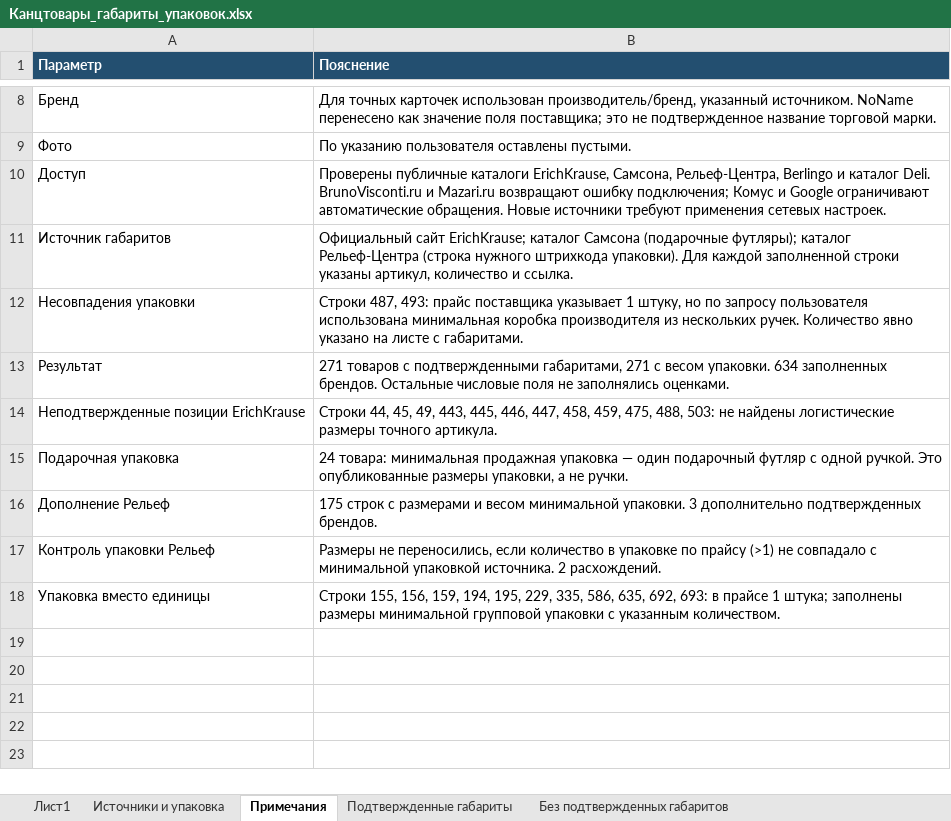
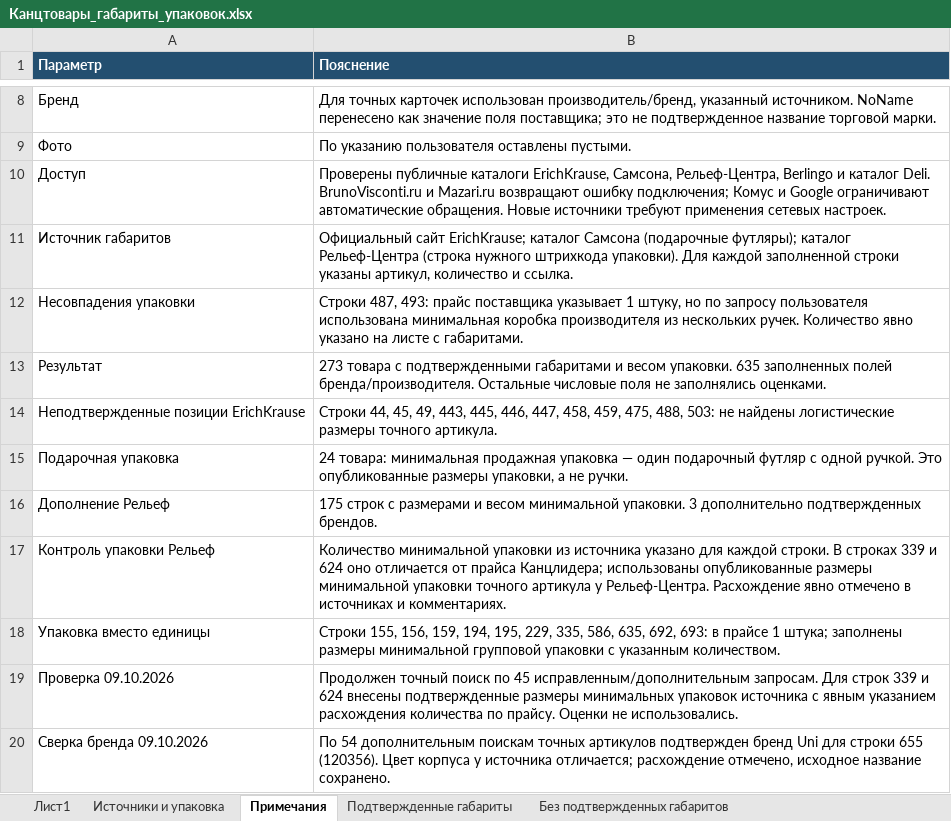
Before and after one commit to ysfki/app, an Excel workbook: files/Канцтовары_габариты_упаковок.xlsx, sheet Примечания, drawn as a sheet; only a part is shown, gaps mark what is left out; values as stored, in another font and other column widths than the file's, no borders; the diff names each change by its address in the sheet, - before the commit and + after, or states it on an @@ line.

Commit message:
Дополнить подтверждённые размеры упаковок и сверку брендов

```diff
--- a/files/Канцтовары_габариты_упаковок.xlsx (sheet Примечания)
+++ b/files/Канцтовары_габариты_упаковок.xlsx (sheet Примечания)
-B13 (Пояснение): 271 товаров с подтвержденными габаритами, 271 с весом упаковки. 634 заполненных брендов. Остальные числовые…
+B13 (Пояснение): 273 товара с подтвержденными габаритами и весом упаковки. 635 заполненных полей бренда/производителя. Остальные числовые…
-B17 (Пояснение): Размеры не переносились, если количество в упаковке по прайсу (>1) не совпадало с минимальной упаковкой источника. 2 расхождений.
+B17 (Пояснение): Количество минимальной упаковки из источника указано для каждой строки. В строках 339 и 624 оно отличается от прайса Канцлидера; использованы опубликованные размеры минимальной упаковки точного артикула у Рельеф-Центра. Расхождение явно отмечено в источниках и комментариях.
+row 19: Проверка 09.10.2026 | Продолжен точный поиск по 45 исправленным/дополнительным запросам. Для строк 339 и 624 внесены подтвержденные размеры минимальных упаковок источника с явным указанием расхождения количества по прайсу. Оценки не использовались.
+row 20: Сверка бренда 09.10.2026 | По 54 дополнительным поискам точных артикулов подтвержден бренд Uni для строки 655 (120356). Цвет корпуса у источника отличается; расхождение отмечено, исходное название сохранено.
```
Also changed, not shown: sheet Подтвержденные габариты, sheet Без подтвержденных габаритов, sheet Лист1, sheet Источники и упаковка.
